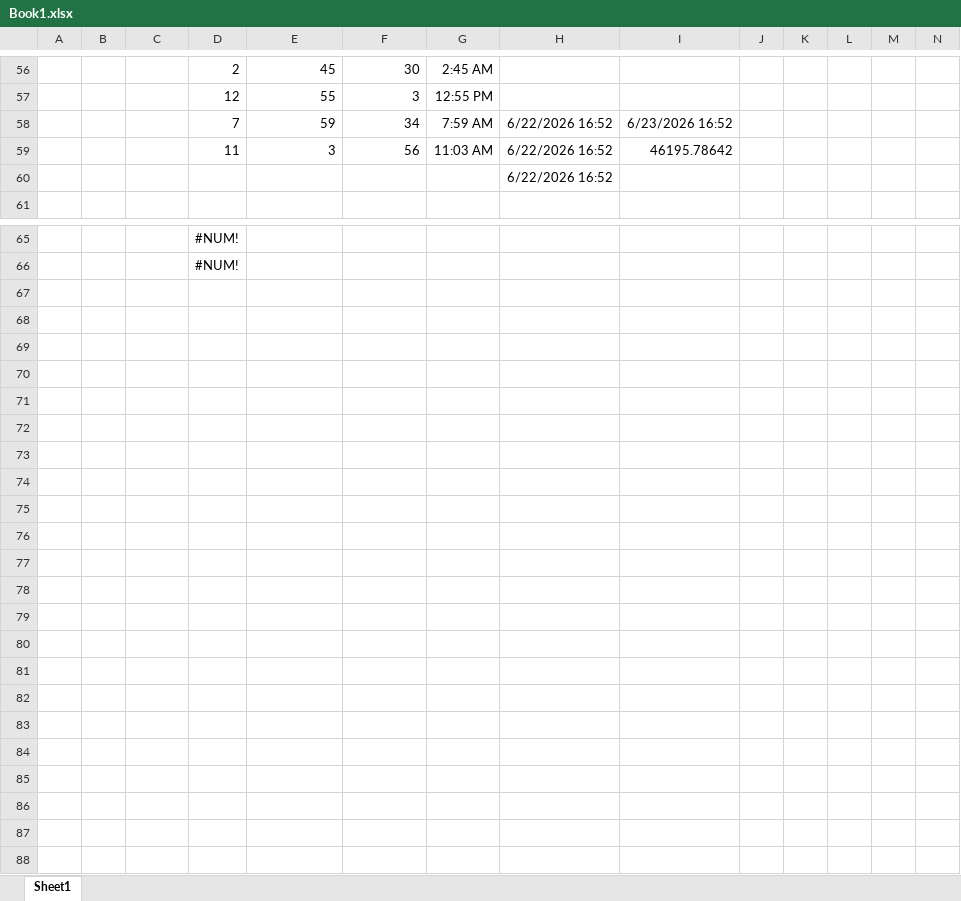
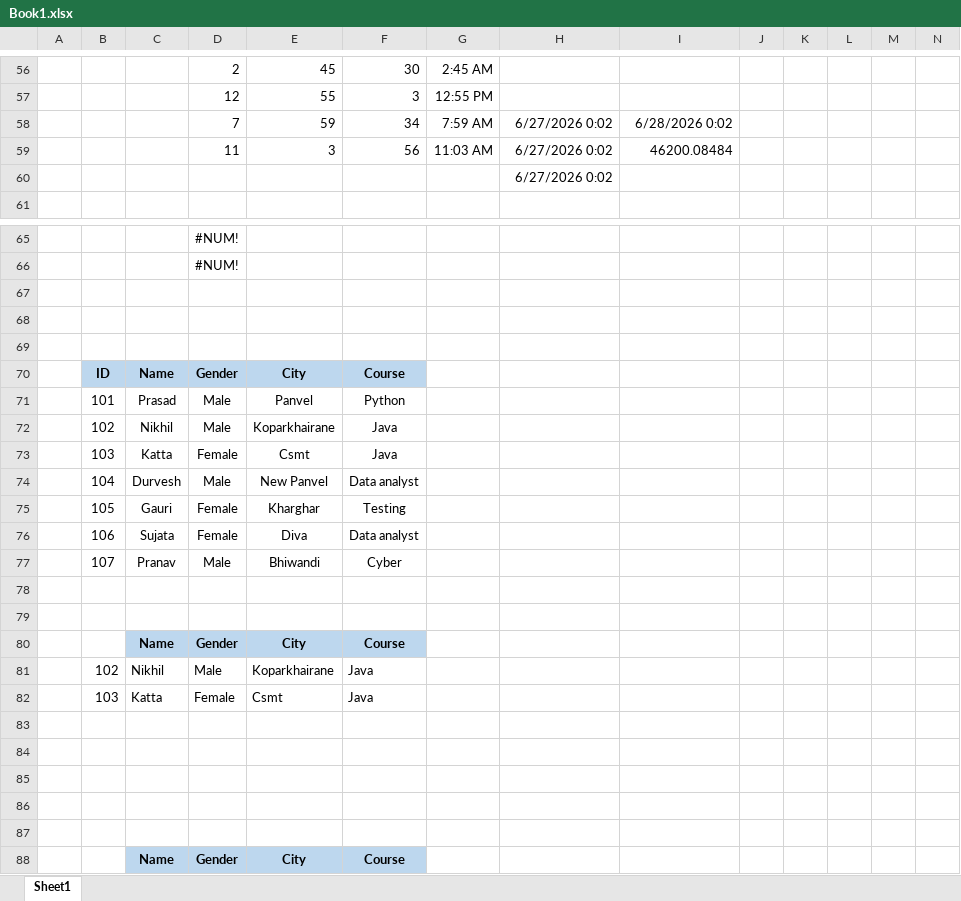
Before and after one commit to prasad1057/Prasad_FBS_work, an Excel workbook: Excel/Book1.xlsx, sheet Sheet1, drawn as a sheet; only a part is shown, gaps mark what is left out; values as stored, in another font and other column widths than the file's, no borders; rows hold the shown columns only; the diff names each change by its address in the sheet, - before the commit and + after, or states it on an @@ line.

Commit message:
excel functions complete

```diff
--- a/Excel/Book1.xlsx (sheet Sheet1)
+++ b/Excel/Book1.xlsx (sheet Sheet1)
-H58:H60: 6/22/2026 16:52
+H58:H60: 6/27/2026 0:02
-I58: 6/23/2026 16:52
+I58: 6/28/2026 0:02
-I59: 46195.78642
+I59: 46200.08484
+row 67: (empty)
+row 68: (empty)
+row 69: (empty)
+row 70:  | ID | Name | Gender | City | Course
+row 71:  | 101 | Prasad | Male | Panvel | Python
+row 72:  | 102 | Nikhil | Male | Koparkhairane | Java
+row 73:  | 103 | Katta | Female | Csmt | Java
+row 74:  | 104 | Durvesh | Male | New Panvel | Data analyst
+row 75:  | 105 | Gauri | Female | Kharghar | Testing
+row 76:  | 106 | Sujata | Female | Diva | Data analyst
+row 77:  | 107 | Pranav | Male | Bhiwandi | Cyber
+row 78: (empty)
+row 79: (empty)
+row 80:  |  | Name | Gender | City | Course
+row 81:  | 102 | Nikhil | Male | Koparkhairane | Java
+row 82:  | 103 | Katta | Female | Csmt | Java
+row 83: (empty)
+row 84: (empty)
+row 85: (empty)
+row 86: (empty)
+row 87: (empty)
+row 88:  |  | Name | Gender | City | Course
```
Also changed, not shown: 1 other file.
